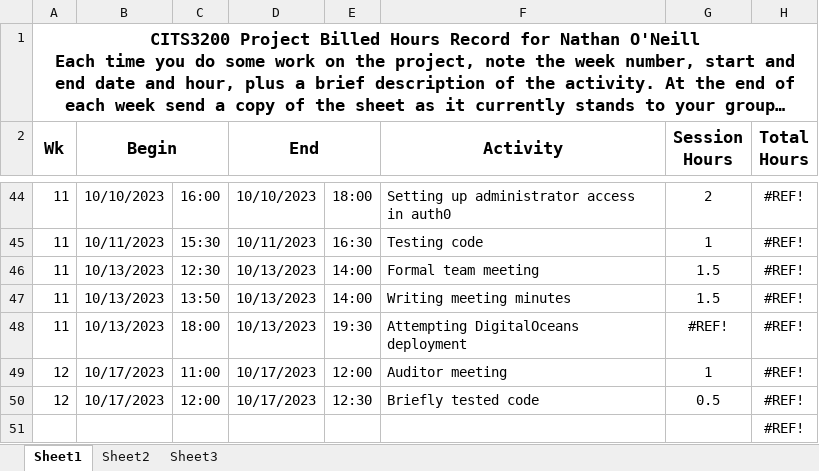
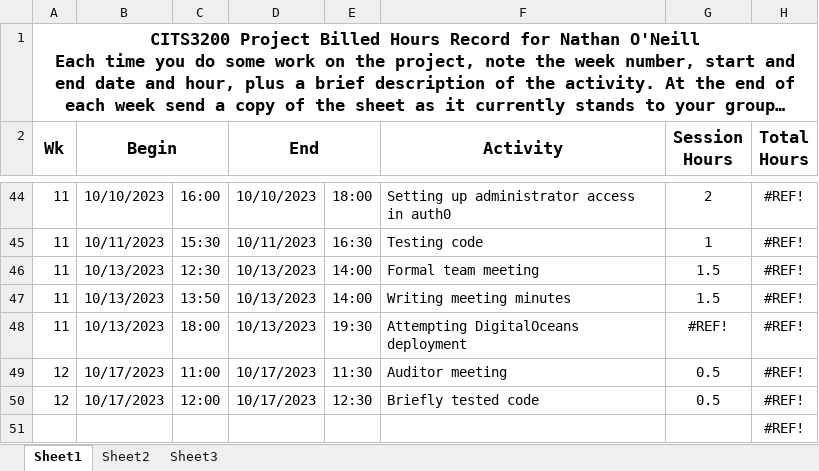
Before and after one commit to saphcarter/italian_3200_project, an Excel workbook: documentation/booked_hours_individual/Booked_Hours_NathanONeill.xlsx, sheet Sheet1, drawn as a sheet; only a part is shown, gaps mark what is left out; long unchanged cells end in …; values as stored, in another font and other column widths than the file's, no borders; the diff names each change by its address in the sheet, - before the commit and + after, or states it on an @@ line.

Commit message:
Nathan's hours

```diff
--- a/documentation/booked_hours_individual/Booked_Hours_NathanONeill.xlsx (sheet Sheet1)
+++ b/documentation/booked_hours_individual/Booked_Hours_NathanONeill.xlsx (sheet Sheet1)
-E49: 12:00
+E49: 11:30
-G49 (Session Hours): 1
+G49 (Session Hours): 0.5
```
